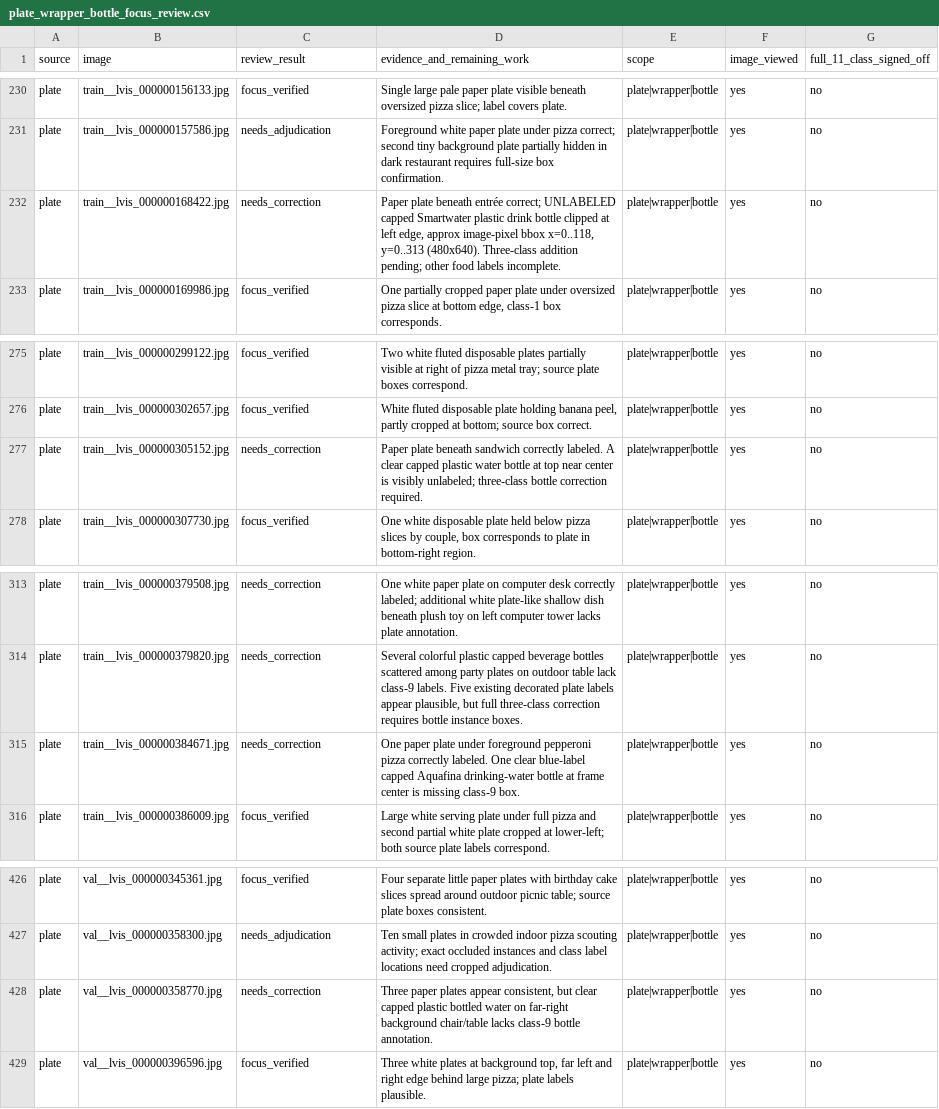
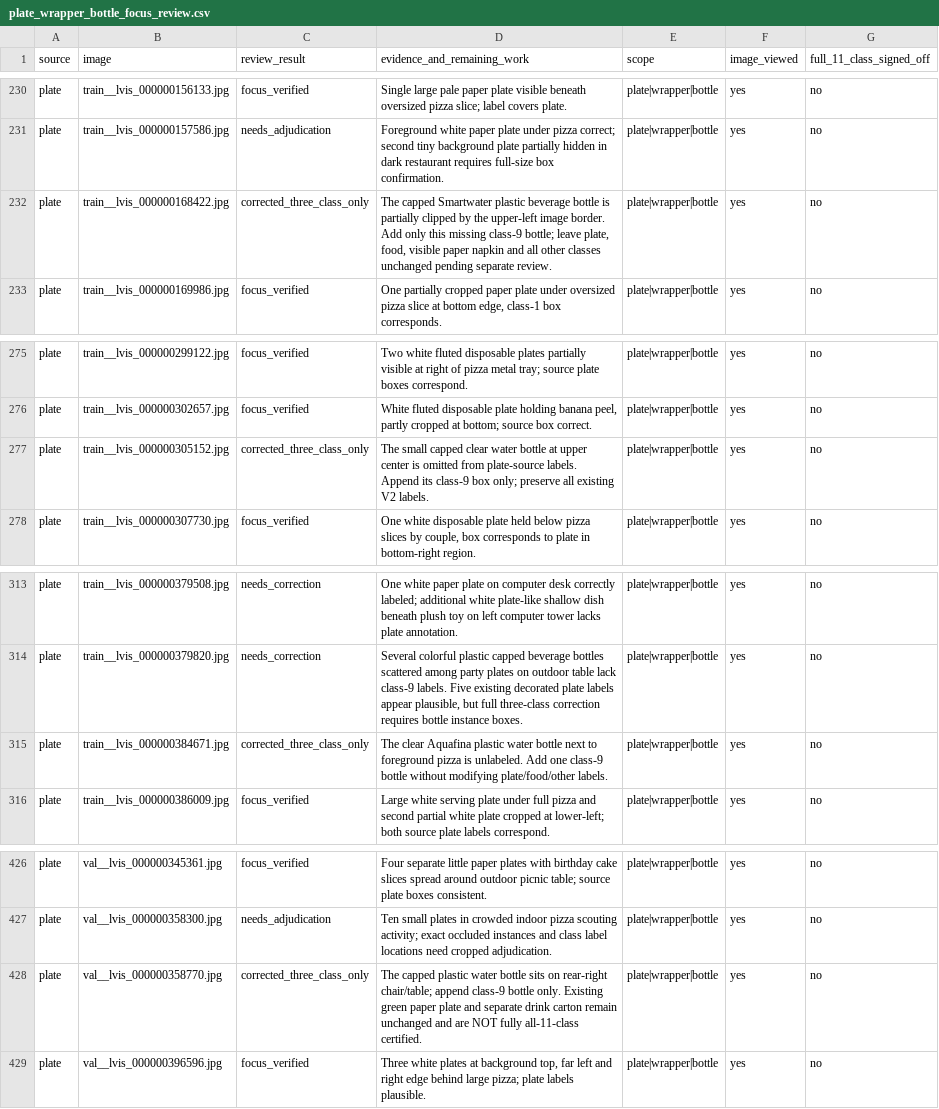
Before and after one commit to cx-57/yolo-cafeteria-research, a CSV file: data/audits/v2_review_2026-10-12/plate_wrapper_bottle_focus_review.csv, drawn as a sheet; only a part is shown, gaps mark what is left out.

Commit message:
Resolve four scoped bottle omissions; preserve unrelated annotation review flags

```diff
--- a/data/audits/v2_review_2026-10-12/plate_wrapper_bottle_focus_review.csv
+++ b/data/audits/v2_review_2026-10-12/plate_wrapper_bottle_focus_review.csv
@@ -231,3 +231,3 @@ source,image,review_result,evidence_and_remaining_work,scope,image_viewed,full_1
 "plate","train__lvis_000000157586.jpg","needs_adjudication","Foreground white paper plate under pizza correct; second tiny background plate partially hidden in dark restaurant requires full-size box confirmation.","plate|wrapper|bottle","yes","no"
-"plate","train__lvis_000000168422.jpg","needs_correction","Paper plate beneath entrée correct; UNLABELED capped Smartwater plastic drink bottle clipped at left edge, approx image-pixel bbox x=0..118, y=0..313 (480x640). Three-class addition pending; other food labels incomplete.","plate|wrapper|bottle","yes","no"
+"plate","train__lvis_000000168422.jpg","corrected_three_class_only","The capped Smartwater plastic beverage bottle is partially clipped by the upper-left image border. Add only this missing class-9 bottle; leave plate, food, visible paper napkin and all other classes unchanged pending separate review.","plate|wrapper|bottle","yes","no"
 "plate","train__lvis_000000169986.jpg","focus_verified","One partially cropped paper plate under oversized pizza slice at bottom edge, class-1 box corresponds.","plate|wrapper|bottle","yes","no"
@@ -276,3 +276,3 @@ source,image,review_result,evidence_and_remaining_work,scope,image_viewed,full_1
 "plate","train__lvis_000000302657.jpg","focus_verified","White fluted disposable plate holding banana peel, partly cropped at bottom; source box correct.","plate|wrapper|bottle","yes","no"
-"plate","train__lvis_000000305152.jpg","needs_correction","Paper plate beneath sandwich correctly labeled. A clear capped plastic water bottle at top near center is visibly unlabeled; three-class bottle correction required.","plate|wrapper|bottle","yes","no"
+"plate","train__lvis_000000305152.jpg","corrected_three_class_only","The small capped clear water bottle at upper center is omitted from plate-source labels. Append its class-9 box only; preserve all existing V2 labels.","plate|wrapper|bottle","yes","no"
 "plate","train__lvis_000000307730.jpg","focus_verified","One white disposable plate held below pizza slices by couple, box corresponds to plate in bottom-right region.","plate|wrapper|bottle","yes","no"
@@ -314,3 +314,3 @@ source,image,review_result,evidence_and_remaining_work,scope,image_viewed,full_1
 "plate","train__lvis_000000379820.jpg","needs_correction","Several colorful plastic capped beverage bottles scattered among party plates on outdoor table lack class-9 labels. Five existing decorated plate labels appear plausible, but full three-class correction requires bottle instance boxes.","plate|wrapper|bottle","yes","no"
-"plate","train__lvis_000000384671.jpg","needs_correction","One paper plate under foreground pepperoni pizza correctly labeled. One clear blue-label capped Aquafina drinking-water bottle at frame center is missing class-9 box.","plate|wrapper|bottle","yes","no"
+"plate","train__lvis_000000384671.jpg","corrected_three_class_only","The clear Aquafina plastic water bottle next to foreground pizza is unlabeled. Add one class-9 bottle without modifying plate/food/other labels.","plate|wrapper|bottle","yes","no"
 "plate","train__lvis_000000386009.jpg","focus_verified","Large white serving plate under full pizza and second partial white plate cropped at lower-left; both source plate labels correspond.","plate|wrapper|bottle","yes","no"
@@ -427,3 +427,3 @@ source,image,review_result,evidence_and_remaining_work,scope,image_viewed,full_1
 "plate","val__lvis_000000358300.jpg","needs_adjudication","Ten small plates in crowded indoor pizza scouting activity; exact occluded instances and class label locations need cropped adjudication.","plate|wrapper|bottle","yes","no"
-"plate","val__lvis_000000358770.jpg","needs_correction","Three paper plates appear consistent, but clear capped plastic bottled water on far-right background chair/table lacks class-9 bottle annotation.","plate|wrapper|bottle","yes","no"
+"plate","val__lvis_000000358770.jpg","corrected_three_class_only","The capped plastic water bottle sits on rear-right chair/table; append class-9 bottle only. Existing green paper plate and separate drink carton remain unchanged and are NOT fully all-11-class certified.","plate|wrapper|bottle","yes","no"
 "plate","val__lvis_000000396596.jpg","focus_verified","Three white plates at background top, far left and right edge behind large pizza; plate labels plausible.","plate|wrapper|bottle","yes","no"
```
